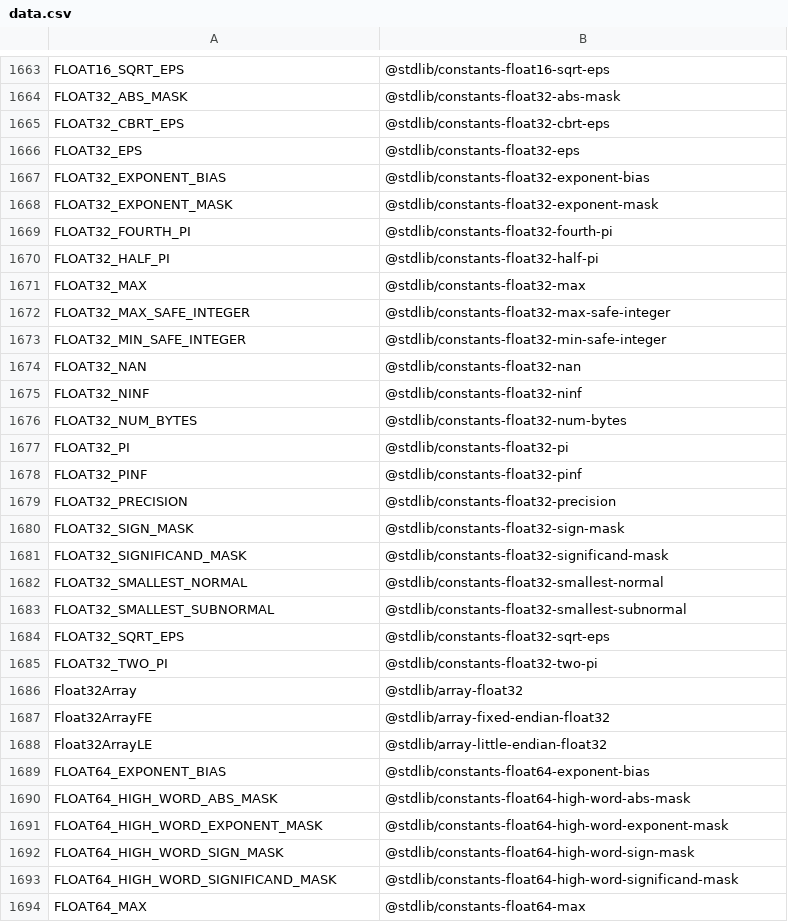
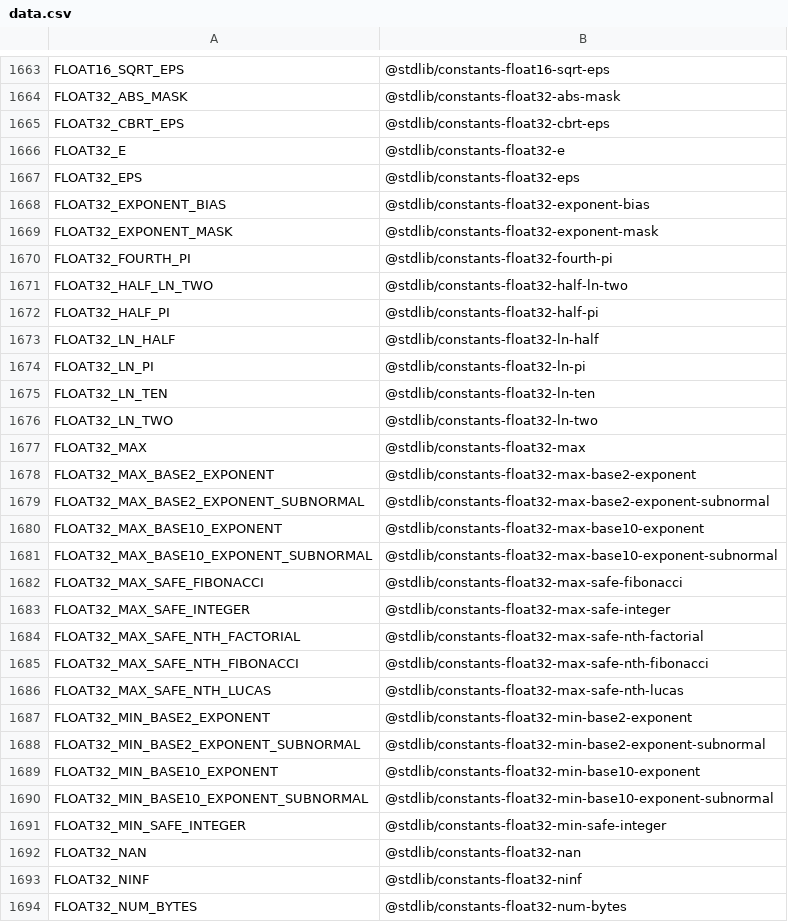
Before and after one commit to stdlib-js/namespace-alias2standalone, a CSV file: data/data.csv, drawn as a sheet; only a part is shown, gaps mark what is left out; the shorter side is filled out with more unchanged rows; the diff covers the shown part only; the diff names each change by its address in the sheet, - before the commit and + after, or states it on an @@ line.

```diff
--- a/data/data.csv
+++ b/data/data.csv
+row 1666: FLOAT32_E | @stdlib/constants-float32-e
+row 1671: FLOAT32_HALF_LN_TWO | @stdlib/constants-float32-half-ln-two
+row 1673: FLOAT32_LN_HALF | @stdlib/constants-float32-ln-half
+row 1674: FLOAT32_LN_PI | @stdlib/constants-float32-ln-pi
+row 1675: FLOAT32_LN_TEN | @stdlib/constants-float32-ln-ten
+row 1676: FLOAT32_LN_TWO | @stdlib/constants-float32-ln-two
+row 1678: FLOAT32_MAX_BASE2_EXPONENT | @stdlib/constants-float32-max-base2-exponent
+row 1679: FLOAT32_MAX_BASE2_EXPONENT_SUBNORMAL | @stdlib/constants-float32-max-base2-exponent-subnormal
+row 1680: FLOAT32_MAX_BASE10_EXPONENT | @stdlib/constants-float32-max-base10-exponent
+row 1681: FLOAT32_MAX_BASE10_EXPONENT_SUBNORMAL | @stdlib/constants-float32-max-base10-exponent-subnormal
+row 1682: FLOAT32_MAX_SAFE_FIBONACCI | @stdlib/constants-float32-max-safe-fibonacci
+row 1684: FLOAT32_MAX_SAFE_NTH_FACTORIAL | @stdlib/constants-float32-max-safe-nth-factorial
+row 1685: FLOAT32_MAX_SAFE_NTH_FIBONACCI | @stdlib/constants-float32-max-safe-nth-fibonacci
+row 1686: FLOAT32_MAX_SAFE_NTH_LUCAS | @stdlib/constants-float32-max-safe-nth-lucas
+row 1687: FLOAT32_MIN_BASE2_EXPONENT | @stdlib/constants-float32-min-base2-exponent
+row 1688: FLOAT32_MIN_BASE2_EXPONENT_SUBNORMAL | @stdlib/constants-float32-min-base2-exponent-subnormal
+row 1689: FLOAT32_MIN_BASE10_EXPONENT | @stdlib/constants-float32-min-base10-exponent
+row 1690: FLOAT32_MIN_BASE10_EXPONENT_SUBNORMAL | @stdlib/constants-float32-min-base10-exponent-subnormal
```
Also changed, not shown: 11 added rows elsewhere in this file, 8 other files.
